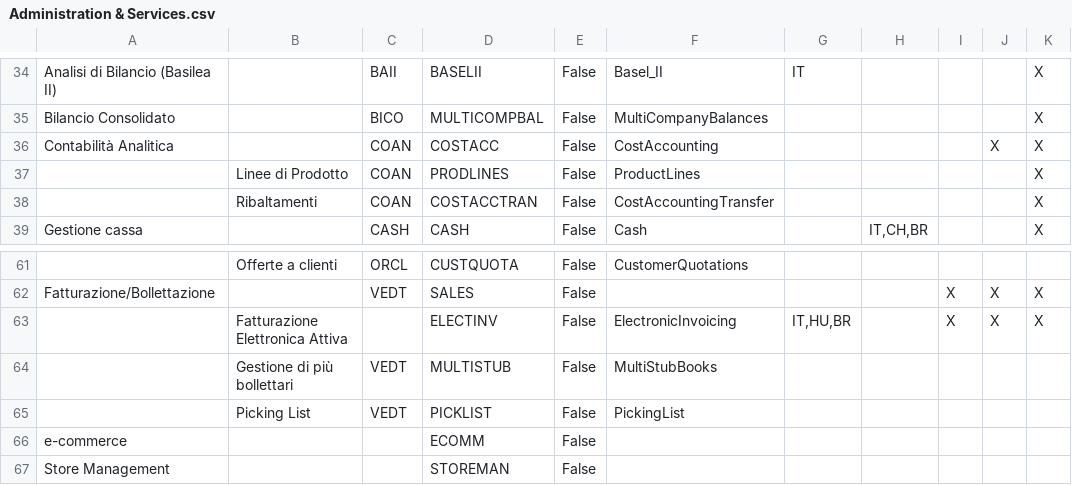
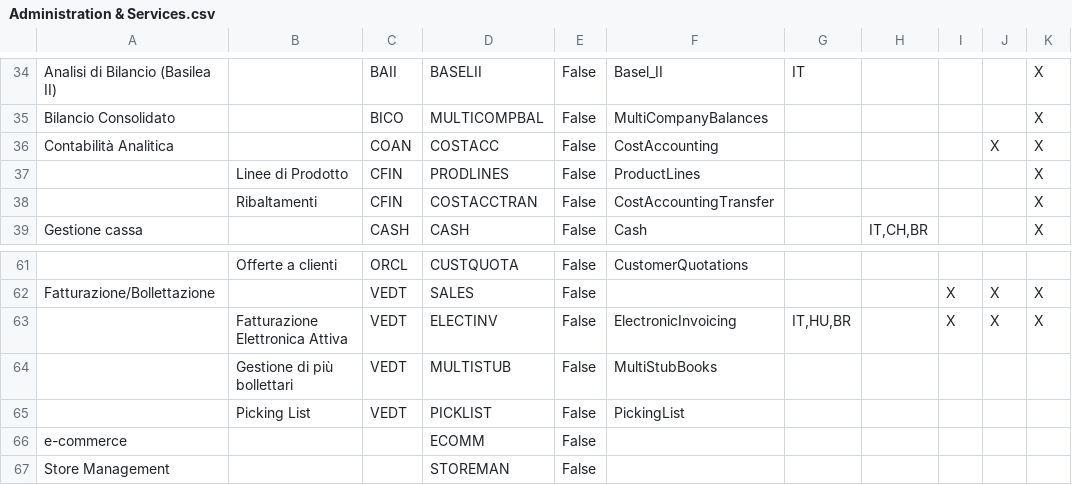
Before and after one commit to andrea-rinaldi-microarea/configurator, a CSV file: data/Administration & Services.csv, drawn as a sheet; only a part is shown, gaps mark what is left out; the diff names each change by its address in the sheet, - before the commit and + after, or states it on an @@ line.

```diff
--- a/data/Administration & Services.csv
+++ b/data/Administration & Services.csv
-C37:C38: COAN
+C37:C38: CFIN
-C63: (empty)
+C63: VEDT
```
Also changed, not shown: data/FeaturesList.csv, data/Food, Beverage & HORECA.csv, 11 other files.
